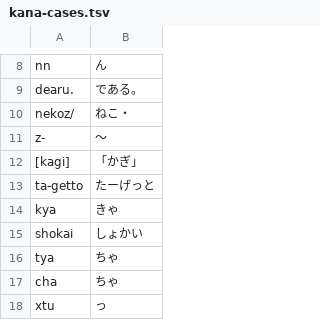
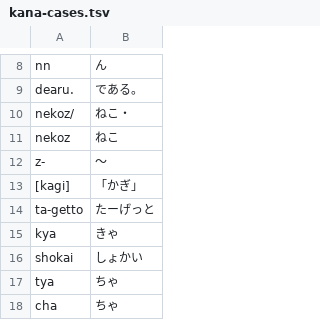
Before and after one commit to Warashi/sekken, a TSV file: sekken-rs/core/kana-cases.tsv, drawn as a sheet; only a part is shown, gaps mark what is left out; the shorter side is filled out with more unchanged rows; the diff names each change by its address in the sheet, - before the commit and + after, or states it on an @@ line.

```diff
--- a/sekken-rs/core/kana-cases.tsv
+++ b/sekken-rs/core/kana-cases.tsv
+row 11: nekoz | ねこ
```
Also changed, not shown: sekken-rs/core/input-cases.tsv, sekken-rs/core/kana-table.tsv, 4 other files.
